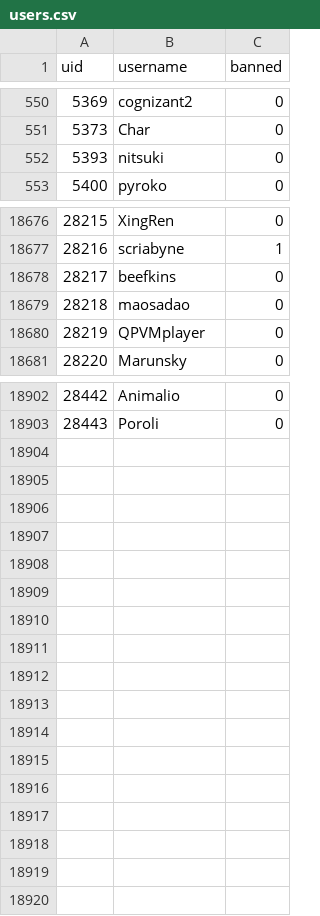
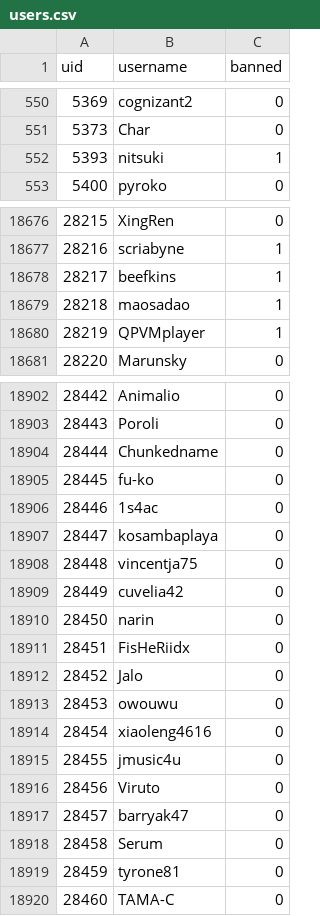
Before and after one commit to h-lunah/file-storage, a CSV file: users.csv, drawn as a sheet; only a part is shown, gaps mark what is left out; the diff covers the shown part only.

Commit message:
Update Sows index with GitHub Actions

```diff
--- a/users.csv
+++ b/users.csv
@@ -551,3 +551,3 @@ uid,username,banned
 5373,Char,0
-5393,nitsuki,0
+5393,nitsuki,1
 5400,pyroko,0
@@ -18677,5 +18677,5 @@ uid,username,banned
 28216,scriabyne,1
-28217,beefkins,0
-28218,maosadao,0
-28219,QPVMplayer,0
+28217,beefkins,1
+28218,maosadao,1
+28219,QPVMplayer,1
 28220,Marunsky,0
@@ -18903 +18903,18 @@ uid,username,banned
 28443,Poroli,0
+28444,Chunkedname,0
+28445,fu-ko,0
+28446,1s4ac,0
+28447,kosambaplaya,0
+28448,vincentja75,0
+28449,cuvelia42,0
+28450,narin,0
+28451,FisHeRiidx,0
+28452,Jalo,0
+28453,owouwu,0
+28454,xiaoleng4616,0
+28455,jmusic4u,0
+28456,Viruto,0
+28457,barryak47,0
+28458,Serum,0
+28459,tyrone81,0
+28460,TAMA-C,0
```
Also changed, not shown: 26 edited cells elsewhere in this file.
